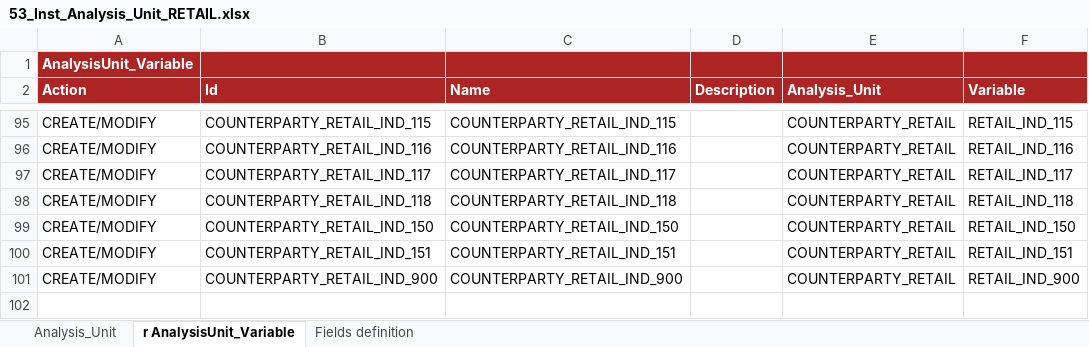
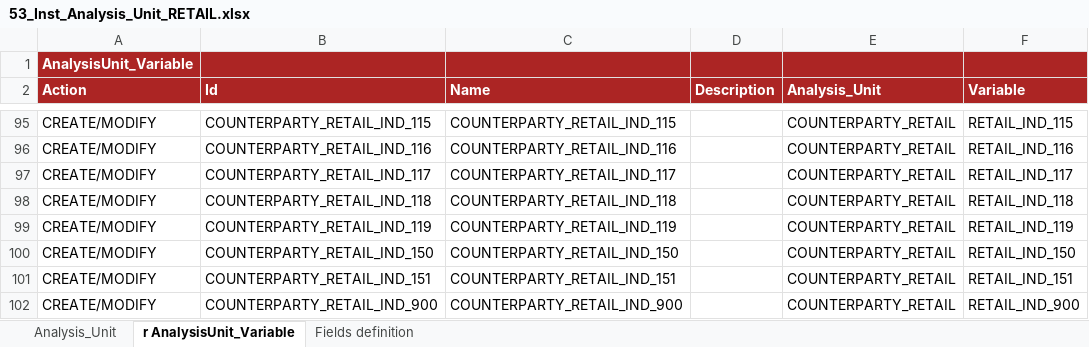
Before and after one commit to cybertop35/intelliJConf, an Excel workbook: earlywarning-pom/earlywarning-config/src/baf-instances/53_Inst_Analysis_Unit_RETAIL.xlsx, sheet r AnalysisUnit_Variable, drawn as a sheet; only a part is shown, gaps mark what is left out; values as stored, in another font and other column widths than the file's, no borders; charts and pictures not drawn; the diff names each change by its address in the sheet, - before the commit and + after, or states it on an @@ line.

```diff
--- a/earlywarning-pom/earlywarning-config/src/baf-instances/53_Inst_Analysis_Unit_RETAIL.xlsx (sheet r AnalysisUnit_Variable)
+++ b/earlywarning-pom/earlywarning-config/src/baf-instances/53_Inst_Analysis_Unit_RETAIL.xlsx (sheet r AnalysisUnit_Variable)
+row 99: CREATE/MODIFY | COUNTERPARTY_RETAIL_IND_119 | COUNTERPARTY_RETAIL_IND_119 |  | COUNTERPARTY_RETAIL | RETAIL_IND_119
```
Also changed, not shown: charts or pictures, earlywarning-pom/earlywarning-config/src/baf-configuration/13_LIB_EWS_RETAIL/13_LibFormula.xlsx, earlywarning-pom/earlywarning-config/src/baf-instances/52_Inst_Variable_RETAIL.xlsx, 4 other files.
